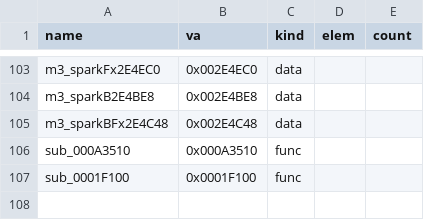
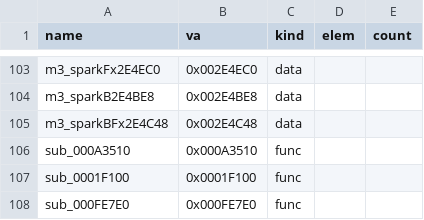
Before and after one commit to Pallypots/Project-Soul-Robber, a CSV file: config/symbols_m3.csv, drawn as a sheet; only a part is shown, gaps mark what is left out; the diff names each change by its address in the sheet, - before the commit and + after, or states it on an @@ line.

```diff
--- a/config/symbols_m3.csv
+++ b/config/symbols_m3.csv
+row 108: sub_000FE7E0 | 0x000FE7E0 | func
```
Also changed, not shown: config/function_states_m3.csv, 6 other files.
